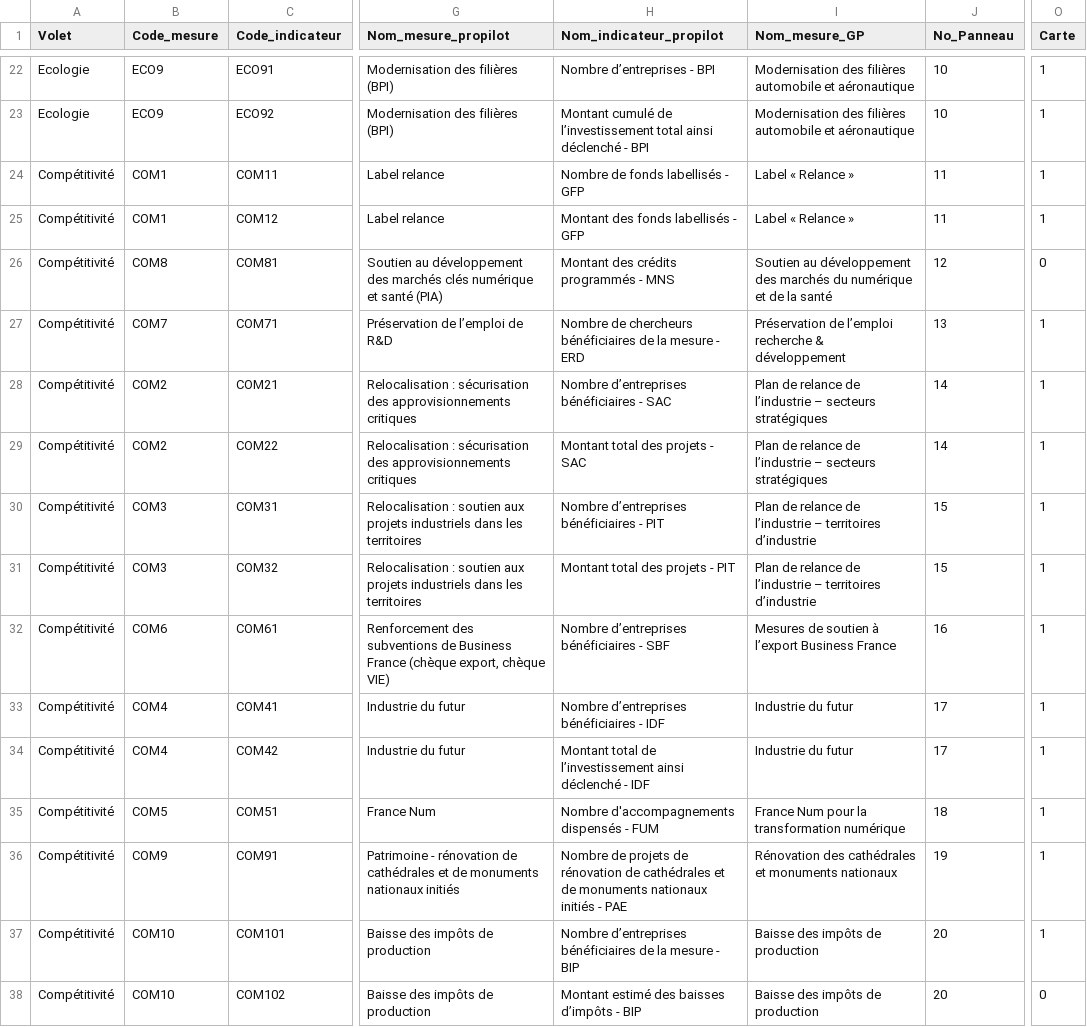
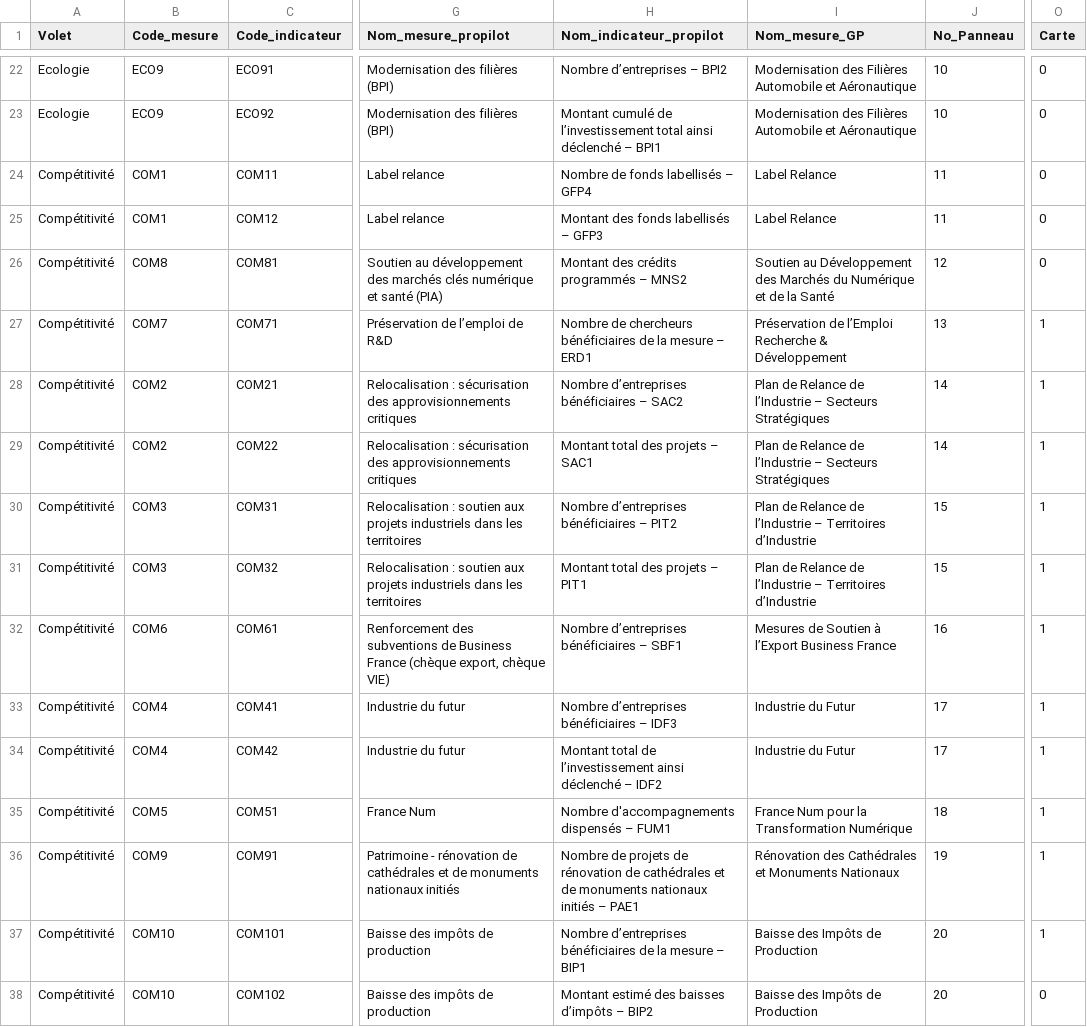
Before and after one commit to 139bercy/dashboard_widgets, a CSV file: dashboard-configuration/Web_edito v_1.csv, drawn as a sheet; only a part is shown, gaps mark what is left out; the diff covers the shown part only; the diff names each change by its address in the sheet, - before the commit and + after, or states it on an @@ line.

```diff
--- a/dashboard-configuration/Web_edito v_1.csv
+++ b/dashboard-configuration/Web_edito v_1.csv
-H22 (Nom_indicateur_propilot): Nombre d’entreprises - BPI
+H22 (Nom_indicateur_propilot): Nombre d’entreprises – BPI2
-I22:I23 (Nom_mesure_GP): Modernisation des filières automobile et aéronautique
+I22:I23 (Nom_mesure_GP): Modernisation des Filières Automobile et Aéronautique
-O22:O25 (Carte): 1
+O22:O25 (Carte): 0
-H23 (Nom_indicateur_propilot): …ainsi déclenché - BPI
+H23 (Nom_indicateur_propilot): …ainsi déclenché – BPI1
-H24 (Nom_indicateur_propilot): Nombre de fonds labellisés - GFP
+H24 (Nom_indicateur_propilot): Nombre de fonds labellisés – GFP4
-I24:I25 (Nom_mesure_GP): Label « Relance »
+I24:I25 (Nom_mesure_GP): Label Relance
-H25 (Nom_indicateur_propilot): Montant des fonds labellisés - GFP
+H25 (Nom_indicateur_propilot): Montant des fonds labellisés – GFP3
-H26 (Nom_indicateur_propilot): Montant des crédits programmés - MNS
+H26 (Nom_indicateur_propilot): Montant des crédits programmés – MNS2
-I26 (Nom_mesure_GP): Soutien au développement des marchés du numérique et de la santé
+I26 (Nom_mesure_GP): Soutien au Développement des Marchés du Numérique et de la Santé
-H27 (Nom_indicateur_propilot): …la mesure - ERD
+H27 (Nom_indicateur_propilot): …la mesure – ERD1
-I27 (Nom_mesure_GP): Préservation de l’emploi recherche & développement
+I27 (Nom_mesure_GP): Préservation de l’Emploi Recherche & Développement
-H28 (Nom_indicateur_propilot): Nombre d’entreprises bénéficiaires - SAC
+H28 (Nom_indicateur_propilot): Nombre d’entreprises bénéficiaires – SAC2
-I28:I29 (Nom_mesure_GP): Plan de relance de l’industrie – secteurs stratégiques
+I28:I29 (Nom_mesure_GP): Plan de Relance de l’Industrie – Secteurs Stratégiques
-H29 (Nom_indicateur_propilot): Montant total des projets - SAC
+H29 (Nom_indicateur_propilot): Montant total des projets – SAC1
-H30 (Nom_indicateur_propilot): Nombre d’entreprises bénéficiaires - PIT
+H30 (Nom_indicateur_propilot): Nombre d’entreprises bénéficiaires – PIT2
-I30:I31 (Nom_mesure_GP): Plan de relance de l’industrie – territoires d’industrie
+I30:I31 (Nom_mesure_GP): Plan de Relance de l’Industrie – Territoires d’Industrie
-H31 (Nom_indicateur_propilot): Montant total des projets - PIT
+H31 (Nom_indicateur_propilot): Montant total des projets – PIT1
-H32 (Nom_indicateur_propilot): Nombre d’entreprises bénéficiaires - SBF
+H32 (Nom_indicateur_propilot): Nombre d’entreprises bénéficiaires – SBF1
-I32 (Nom_mesure_GP): Mesures de soutien à l’export Business France
+I32 (Nom_mesure_GP): Mesures de Soutien à l’Export Business France
-H33 (Nom_indicateur_propilot): Nombre d’entreprises bénéficiaires - IDF
+H33 (Nom_indicateur_propilot): Nombre d’entreprises bénéficiaires – IDF3
-I33:I34 (Nom_mesure_GP): Industrie du futur
+I33:I34 (Nom_mesure_GP): Industrie du Futur
-H34 (Nom_indicateur_propilot): …ainsi déclenché - IDF
+H34 (Nom_indicateur_propilot): …ainsi déclenché – IDF2
-H35 (Nom_indicateur_propilot): Nombre d'accompagnements dispensés - FUM
+H35 (Nom_indicateur_propilot): Nombre d'accompagnements dispensés – FUM1
-I35 (Nom_mesure_GP): France Num pour la transformation numérique
+I35 (Nom_mesure_GP): France Num pour la Transformation Numérique
-H36 (Nom_indicateur_propilot): …nationaux initiés - PAE
+H36 (Nom_indicateur_propilot): …nationaux initiés – PAE1
-I36 (Nom_mesure_GP): Rénovation des cathédrales et monuments nationaux
+I36 (Nom_mesure_GP): Rénovation des Cathédrales et Monuments Nationaux
-H37 (Nom_indicateur_propilot): …la mesure - BIP
+H37 (Nom_indicateur_propilot): …la mesure – BIP1
-I37:I38 (Nom_mesure_GP): Baisse des impôts de production
+I37:I38 (Nom_mesure_GP): Baisse des Impôts de Production
-H38 (Nom_indicateur_propilot): Montant estimé des baisses d’impôts - BIP
+H38 (Nom_indicateur_propilot): Montant estimé des baisses d’impôts – BIP2
```
Also changed, not shown: 41 edited cells elsewhere in this file, 1 other file.
